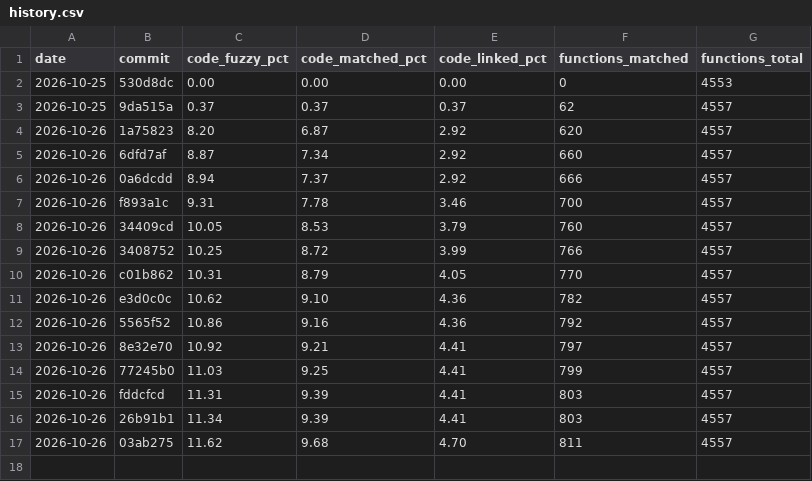
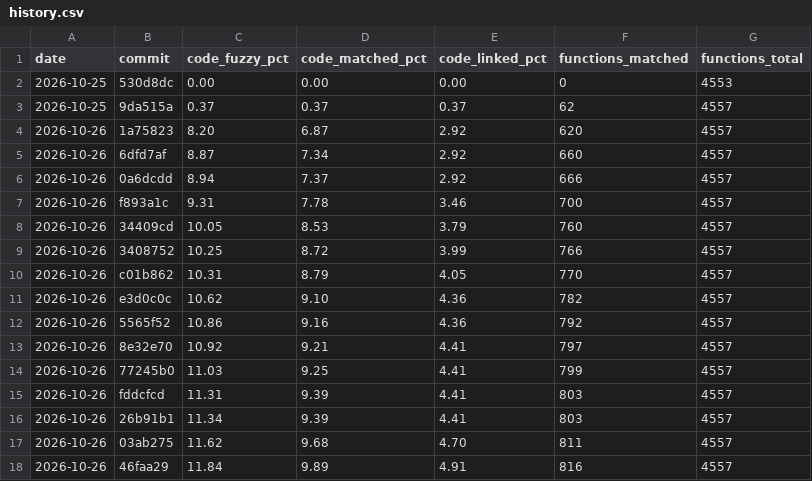
Before and after one commit to YggdrasziI/ts2-castaway-decomp, a CSV file: progress/eur/history.csv, drawn as a sheet.

Commit message:
Record progress after the ITCM VRAM transfer unit

```diff
--- a/progress/eur/history.csv
+++ b/progress/eur/history.csv
@@ -17 +17,2 @@ date,commit,code_fuzzy_pct,code_matched_pct,code_linked_pct,functions_matched,fu
 2026-10-26,03ab275,11.62,9.68,4.70,811,4557
+2026-10-26,46faa29,11.84,9.89,4.91,816,4557
```
Also changed, not shown: 5 other files.
